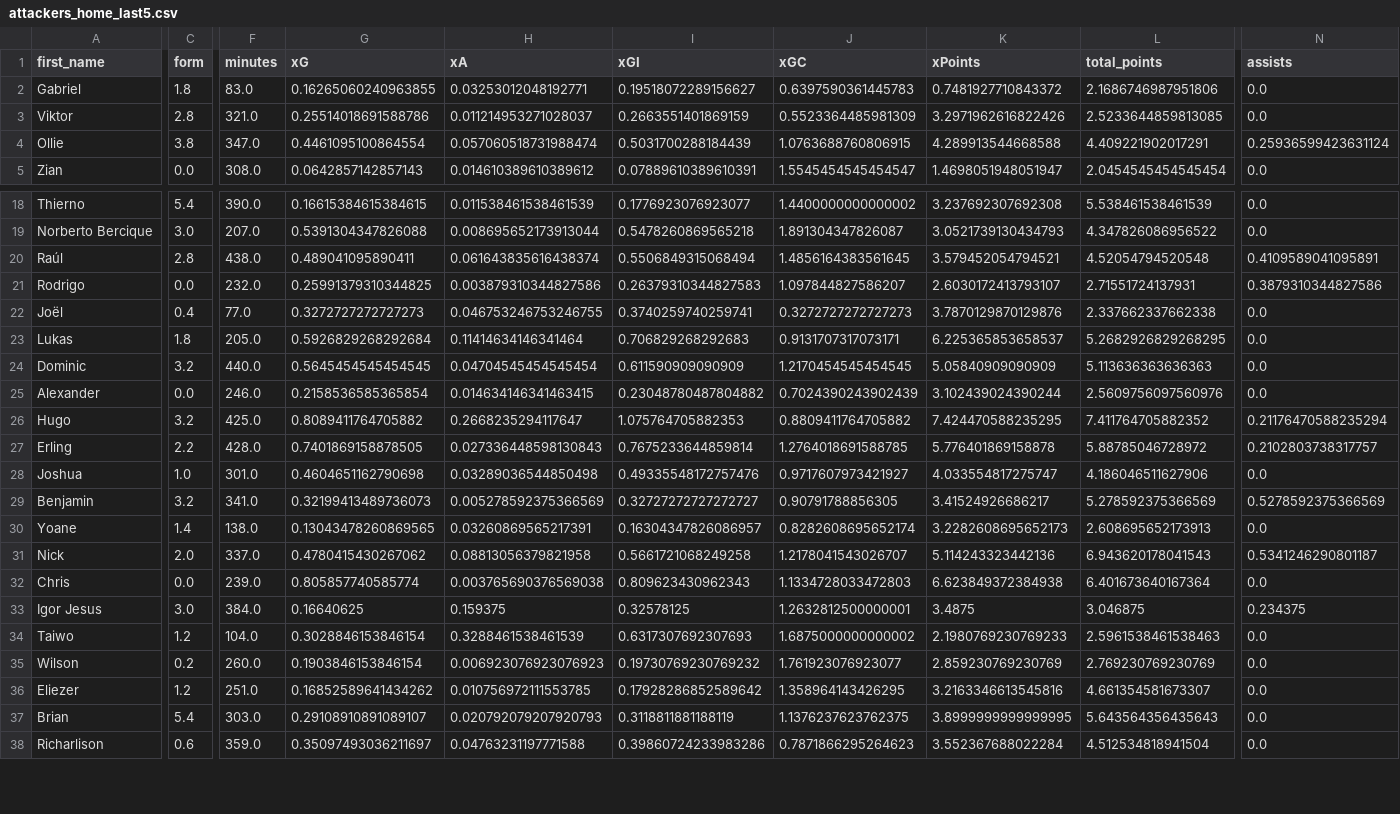
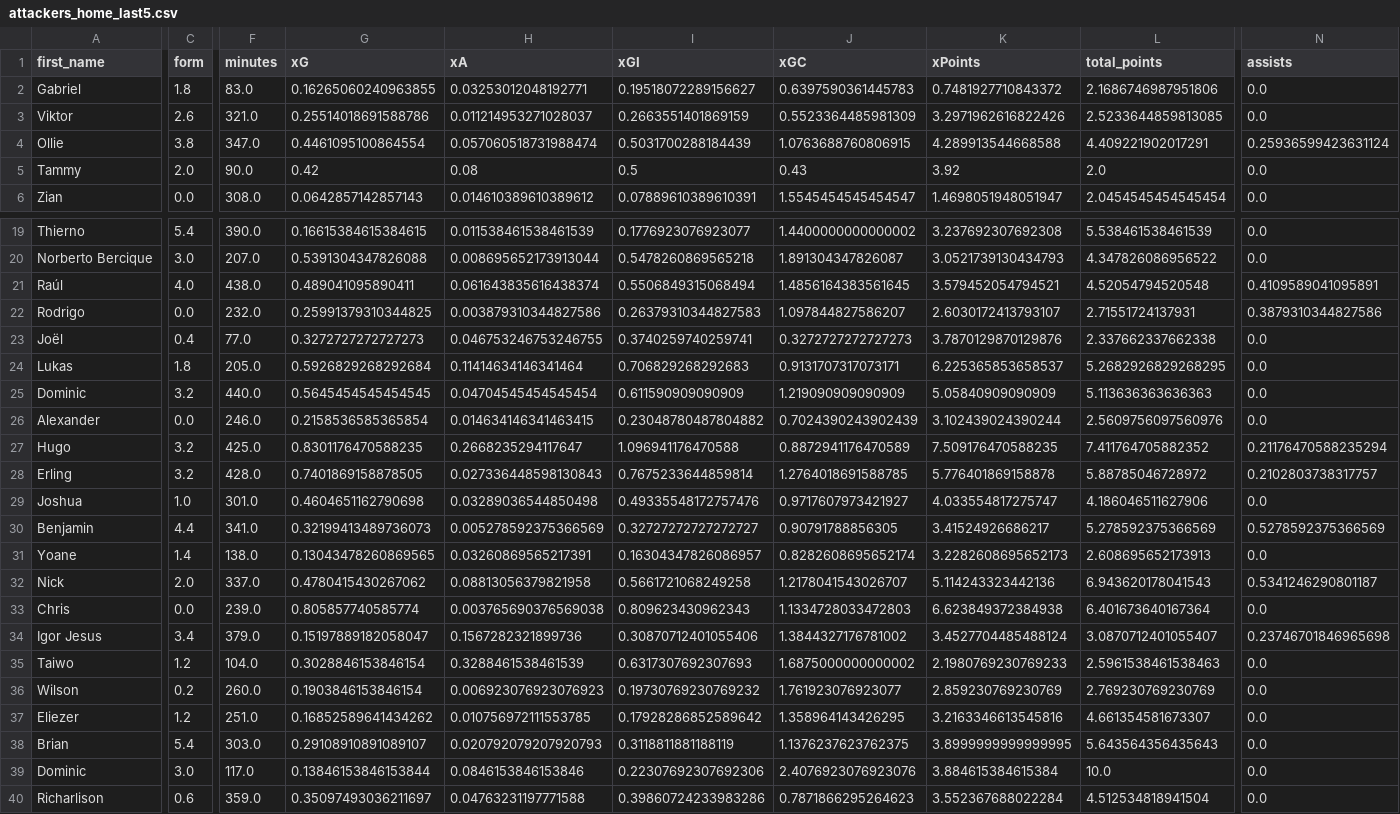
Before and after one commit to sarthakk88/FPL-Stats, a CSV file: data/attackers_home_last5.csv, drawn as a sheet; only a part is shown, gaps mark what is left out; addresses are those after the commit; rows hold the shown columns only; the diff covers the shown part only; the diff names each change by its address in the sheet, - before the commit and + after, or states it on an @@ line.

```diff
--- a/data/attackers_home_last5.csv
+++ b/data/attackers_home_last5.csv
-C3 (form): 2.8
+C3 (form): 2.6
+row 5: Tammy | 2.0 | 90.0 | 0.42 | 0.08 | 0.5 | 0.43 | 3.92 | 2.0 | 0.0
-C21 (form): 2.8
+C21 (form): 4.0
-J25 (xGC): 1.2170454545454545
+J25 (xGC): 1.219090909090909
-G27 (xG): 0.8089411764705882
+G27 (xG): 0.8301176470588235
-I27 (xGI): 1.075764705882353
+I27 (xGI): 1.096941176470588
-J27 (xGC): 0.8809411764705882
+J27 (xGC): 0.8872941176470589
-K27 (xPoints): 7.424470588235295
+K27 (xPoints): 7.509176470588235
-C28 (form): 2.2
+C28 (form): 3.2
-C30 (form): 3.2
+C30 (form): 4.4
-C34 (form): 3.0
+C34 (form): 3.4
-F34 (minutes): 384.0
+F34 (minutes): 379.0
-G34 (xG): 0.16640625
+G34 (xG): 0.15197889182058047
-H34 (xA): 0.159375
+H34 (xA): 0.1567282321899736
-I34 (xGI): 0.32578125
+I34 (xGI): 0.30870712401055406
-J34 (xGC): 1.2632812500000001
+J34 (xGC): 1.3844327176781002
-K34 (xPoints): 3.4875
+K34 (xPoints): 3.4527704485488124
-L34 (total_points): 3.046875
+L34 (total_points): 3.0870712401055407
-N34 (assists): 0.234375
+N34 (assists): 0.23746701846965698
+row 39: Dominic | 3.0 | 117.0 | 0.13846153846153844 | 0.0846153846153846 | 0.22307692307692306 | 2.4076923076923076 | 3.884615384615384 | 10.0 | 0.0
```
Also changed, not shown: 32 edited cells elsewhere in this file, data/attackers_all.csv, data/attackers_home.csv, 21 other files.
